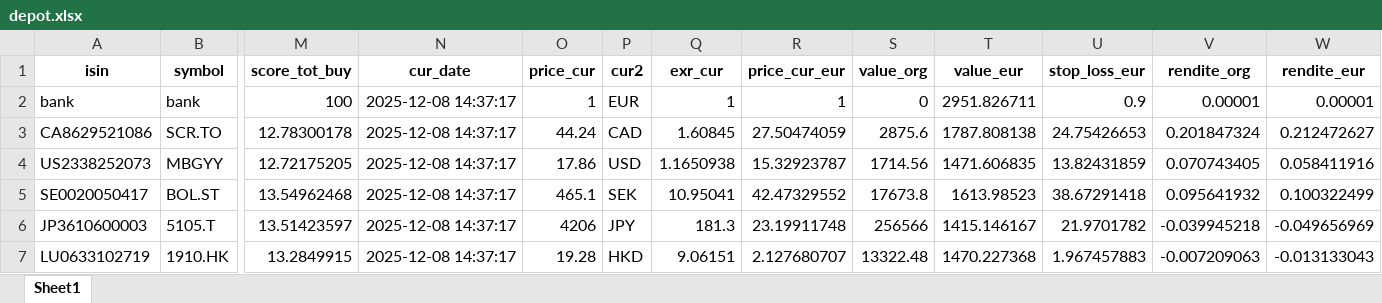
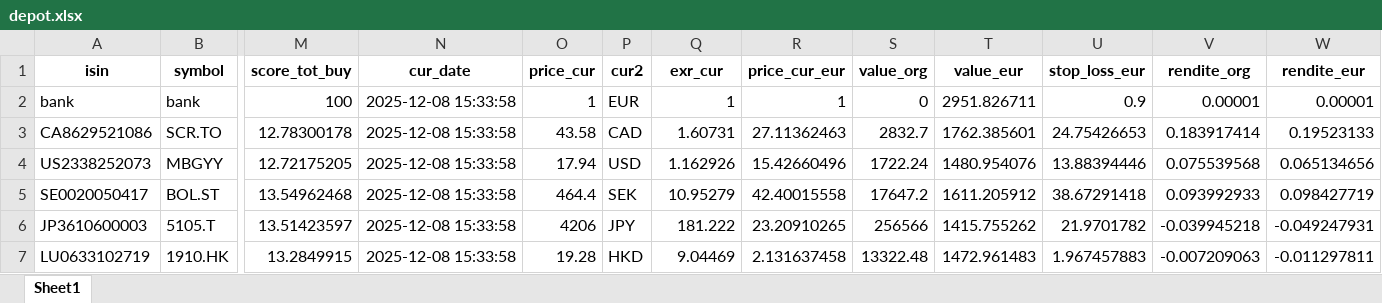
Before and after one commit to ThorstenBLN/stocks, an Excel workbook: data/depot.xlsx, sheet Sheet1, drawn as a sheet; only a part is shown, gaps mark what is left out; values as stored, in another font and other column widths than the file's, no borders; the diff names each change by its address in the sheet, - before the commit and + after, or states it on an @@ line.

```diff
--- a/data/depot.xlsx (sheet Sheet1)
+++ b/data/depot.xlsx (sheet Sheet1)
-N2:N7 (cur_date): 2025-12-08 14:37:17
+N2:N7 (cur_date): 2025-12-08 15:33:58
-O3 (price_cur): 44.24
+O3 (price_cur): 43.58
-Q3 (exr_cur): 1.60845
+Q3 (exr_cur): 1.60731
-R3 (price_cur_eur): 27.50474059
+R3 (price_cur_eur): 27.11362463
-S3 (value_org): 2875.6
+S3 (value_org): 2832.7
-T3 (value_eur): 1787.808138
+T3 (value_eur): 1762.385601
-V3 (rendite_org): 0.201847324
+V3 (rendite_org): 0.183917414
-W3 (rendite_eur): 0.212472627
+W3 (rendite_eur): 0.19523133
-O4 (price_cur): 17.86
+O4 (price_cur): 17.94
-Q4 (exr_cur): 1.1650938
+Q4 (exr_cur): 1.162926
-R4 (price_cur_eur): 15.32923787
+R4 (price_cur_eur): 15.42660496
-S4 (value_org): 1714.56
+S4 (value_org): 1722.24
-T4 (value_eur): 1471.606835
+T4 (value_eur): 1480.954076
-U4 (stop_loss_eur): 13.82431859
+U4 (stop_loss_eur): 13.88394446
-V4 (rendite_org): 0.070743405
+V4 (rendite_org): 0.075539568
-W4 (rendite_eur): 0.058411916
+W4 (rendite_eur): 0.065134656
-O5 (price_cur): 465.1
+O5 (price_cur): 464.4
-Q5 (exr_cur): 10.95041
+Q5 (exr_cur): 10.95279
-R5 (price_cur_eur): 42.47329552
+R5 (price_cur_eur): 42.40015558
-S5 (value_org): 17673.8
+S5 (value_org): 17647.2
-T5 (value_eur): 1613.98523
+T5 (value_eur): 1611.205912
-V5 (rendite_org): 0.095641932
+V5 (rendite_org): 0.093992933
-W5 (rendite_eur): 0.100322499
+W5 (rendite_eur): 0.098427719
-Q6 (exr_cur): 181.3
+Q6 (exr_cur): 181.222
-R6 (price_cur_eur): 23.19911748
+R6 (price_cur_eur): 23.20910265
-T6 (value_eur): 1415.146167
+T6 (value_eur): 1415.755262
-W6 (rendite_eur): -0.049656969
+W6 (rendite_eur): -0.049247931
-Q7 (exr_cur): 9.06151
+Q7 (exr_cur): 9.04469
-R7 (price_cur_eur): 2.127680707
+R7 (price_cur_eur): 2.131637458
-T7 (value_eur): 1470.227368
+T7 (value_eur): 1472.961483
-W7 (rendite_eur): -0.013133043
+W7 (rendite_eur): -0.011297811
```
Also changed, not shown: data/transactions.xlsx, 1 other file.
